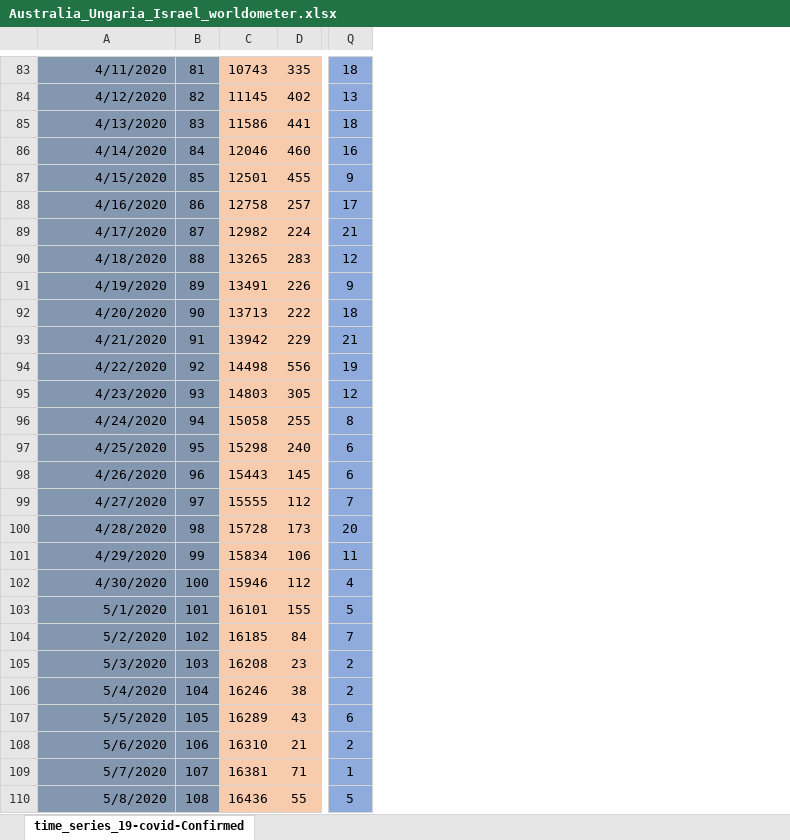
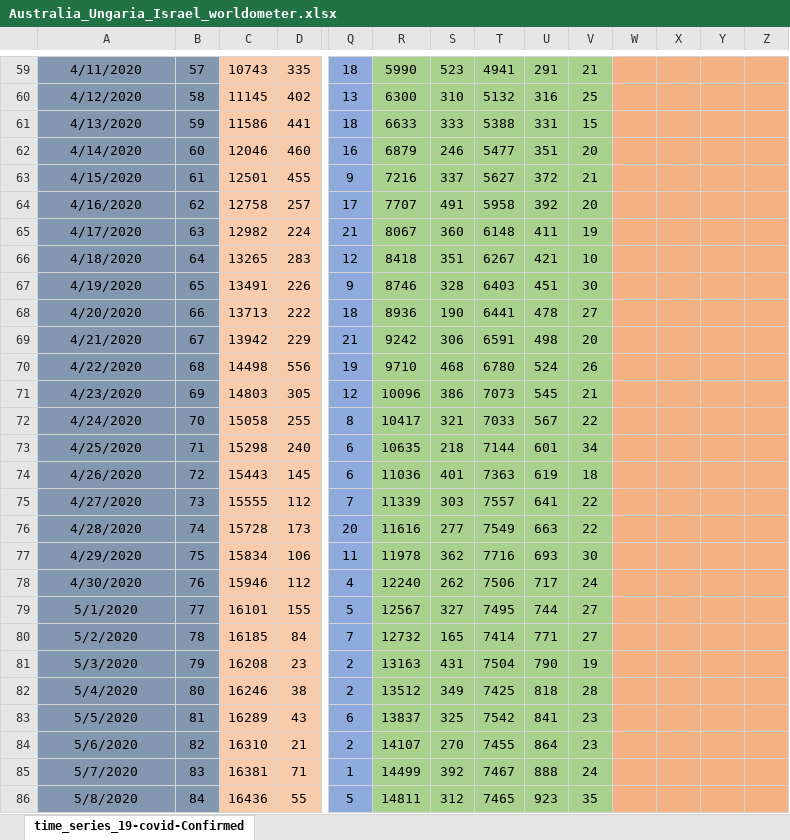
Before and after one commit to nor24o/Practica_covid19_UTCN, an Excel workbook: Database/Norbert/Australia_Ungaria_Israel_worldometer.xlsx, sheet time_series_19-covid-Confirmed, drawn as a sheet; only a part is shown, gaps mark what is left out; values as stored, in another font and other column widths than the file's, no borders; addresses are those after the commit; the diff covers the shown part only; the diff names each change by its address in the sheet, - before the commit and + after, or states it on an @@ line.

```diff
--- a/Database/Norbert/Australia_Ungaria_Israel_worldometer.xlsx (sheet time_series_19-covid-Confirmed)
+++ b/Database/Norbert/Australia_Ungaria_Israel_worldometer.xlsx (sheet time_series_19-covid-Confirmed)
+column R, rows 59-86: 5990 | 6300 | 6633 | 6879 | 7216 | 7707 | 8067 | 8418 | 8746 | 8936 | 9242 | 9710 | 10096 | 10417 | 10635 | 11036 | 11339 | 11616 | 11978 | 12240 | 12567 | 12732 | 13163 | 13512 | 13837 | 14107 | 14499 | 14811
+column S, rows 59-86: 523 | 310 | 333 | 246 | 337 | 491 | 360 | 351 | 328 | 190 | 306 | 468 | 386 | 321 | 218 | 401 | 303 | 277 | 362 | 262 | 327 | 165 | 431 | 349 | 325 | 270 | 392 | 312
+column T, rows 59-86: 4941 | 5132 | 5388 | 5477 | 5627 | 5958 | 6148 | 6267 | 6403 | 6441 | 6591 | 6780 | 7073 | 7033 | 7144 | 7363 | 7557 | 7549 | 7716 | 7506 | 7495 | 7414 | 7504 | 7425 | 7542 | 7455 | 7467 | 7465
+column U, rows 59-86: 291 | 316 | 331 | 351 | 372 | 392 | 411 | 421 | 451 | 478 | 498 | 524 | 545 | 567 | 601 | 619 | 641 | 663 | 693 | 717 | 744 | 771 | 790 | 818 | 841 | 864 | 888 | 923
+column V, rows 59-86: 21 | 25 | 15 | 20 | 21 | 20 | 19 | 10 | 30 | 27 | 20 | 26 | 21 | 22 | 34 | 18 | 22 | 22 | 30 | 24 | 27 | 27 | 19 | 28 | 23 | 23 | 24 | 35
+column W, empty
+column X, empty
+column Y, empty
+column Z, empty
-A59:A86 alignment: right
+A59:A86 alignment: center
-B59: 81
+B59: 57
-B60: 82
+B60: 58
-B61: 83
+B61: 59
-B62: 84
+B62: 60
-B63: 85
+B63: 61
-B64: 86
+B64: 62
-B65: 87
+B65: 63
-B66: 88
+B66: 64
-B67: 89
+B67: 65
-B68: 90
+B68: 66
-B69: 91
+B69: 67
-B70: 92
+B70: 68
-B71: 93
+B71: 69
-B72: 94
+B72: 70
-B73: 95
+B73: 71
-B74: 96
+B74: 72
-B75: 97
+B75: 73
-B76: 98
+B76: 74
-B77: 99
+B77: 75
-B78: 100
+B78: 76
-B79: 101
+B79: 77
-B80: 102
+B80: 78
-B81: 103
+B81: 79
-B82: 104
+B82: 80
-B83: 105
+B83: 81
-B84: 106
+B84: 82
-B85: 107
+B85: 83
-B86: 108
+B86: 84
```
Also changed, not shown: 5 added rows, 24 removed rows, 139 edited cells and cell formats elsewhere in this sheet, formulas that keep their value, Database/Norbert/Cazuri.xlsx, 5 other files.
